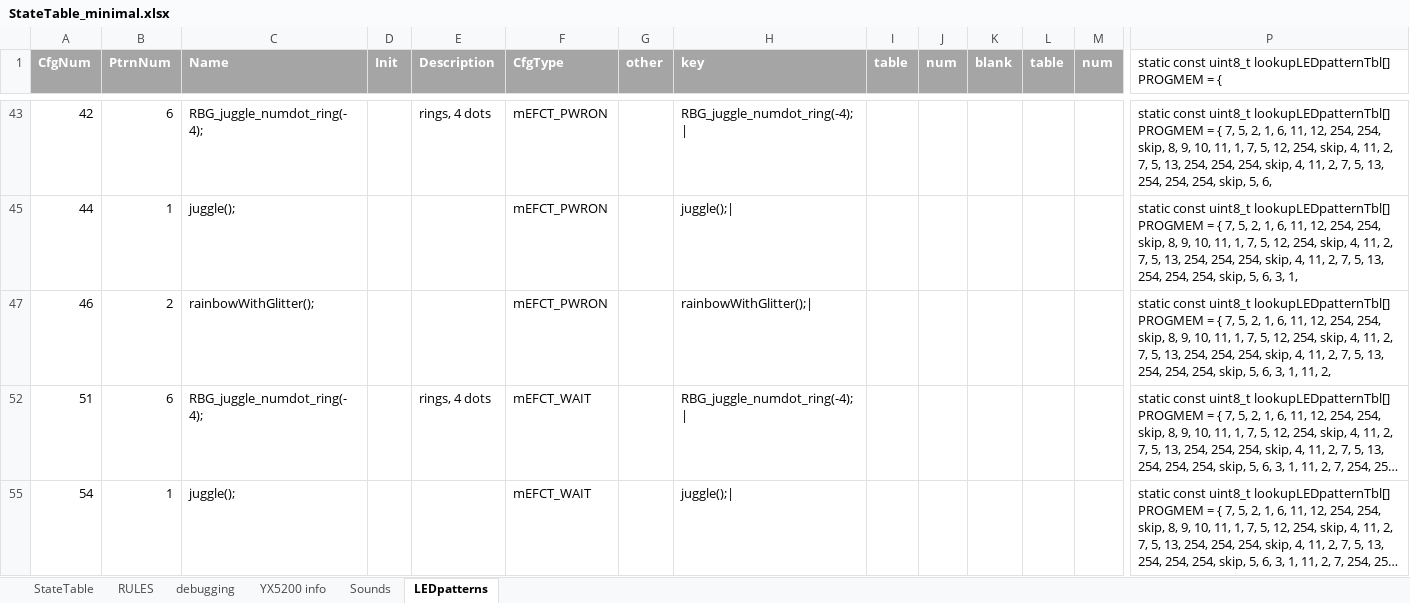
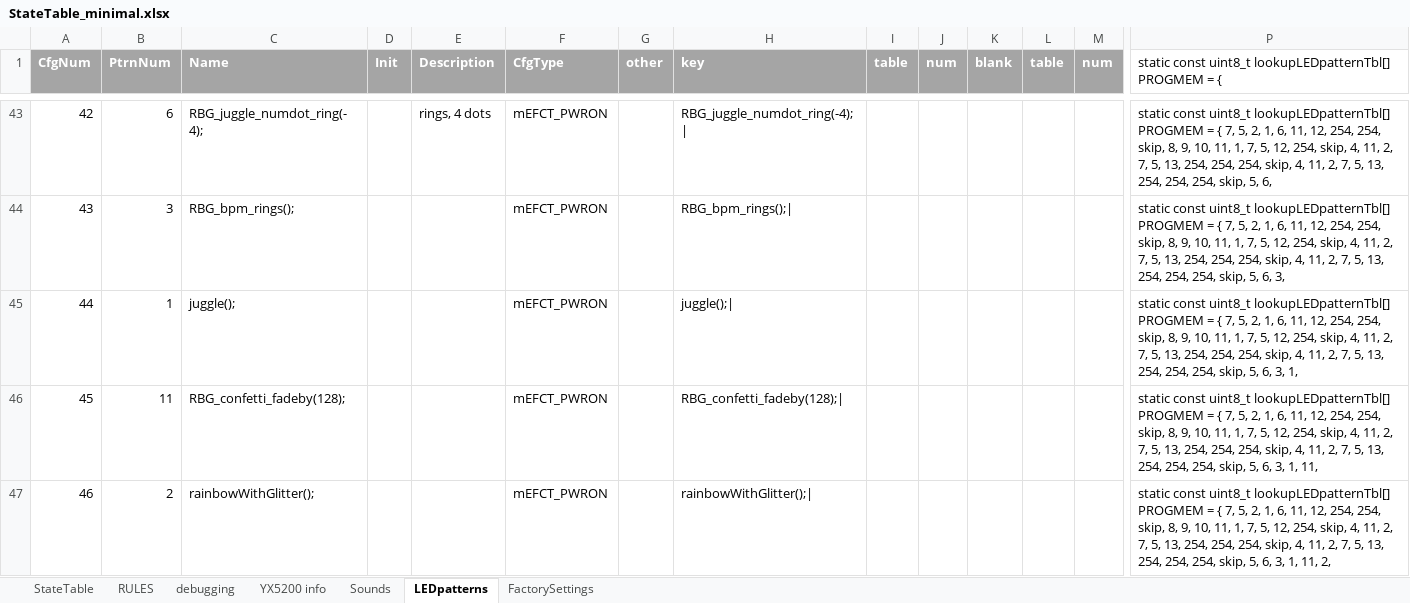
Before and after one commit to Mark-MDO47/RubberBandGun, an Excel workbook: RBG_arduino/StateTable_minimal.xlsx, sheet LEDpatterns, drawn as a sheet; only a part is shown, gaps mark what is left out; the shorter side is filled out with more unchanged rows; long unchanged cells end in …; values as stored, in another font and other column widths than the file's, no borders; rows hold the shown columns only; the diff covers the shown part only; the diff names each change by its address in the sheet, - before the commit and + after, or states it on an @@ line.

```diff
--- a/RBG_arduino/StateTable_minimal.xlsx (sheet LEDpatterns)
+++ b/RBG_arduino/StateTable_minimal.xlsx (sheet LEDpatterns)
+sheet tab: FactorySettings
@@ row 44 unhidden: 43 | 3 | RBG_bpm_rings(); |  |  | mEFCT_PWRON |  | RBG_bpm_rings();| |  |  |  |  |  | static const uint8_t lookupLEDpatternTbl[] PROGMEM = { 7, 5, 2, 1, 6, 11, 12, 254, 254, skip, 8, 9, 10, 11, 1, 7, 5, 12, 254, skip, 4, 11, 2, 7, 5, 13, 254, 254, 254, skip, 4, 11, 2, 7, 5, 13, 254, 254, 254, skip, 5, 6, 3, @@
@@ row 46 unhidden: 45 | 11 | RBG_confetti_fadeby(128); |  |  | mEFCT_PWRON |  | RBG_confetti_fadeby(128);| |  |  |  |  |  | static const uint8_t lookupLEDpatternTbl[] PROGMEM = { 7, 5, 2, 1, 6, 11, 12, 254, 254, skip, 8, 9, 10, 11, 1, 7, 5, 12, 254, skip, 4, 11, 2, 7, 5, 13, 254, 254, 254, skip, 4, 11, 2, 7, 5, 13, 254, 254, 254, skip, 5, 6, 3, 1, 11, @@
```
Also changed, not shown: 46 hidden or unhidden rows elsewhere in this sheet, sheet Sounds, formulas that keep their value, 4 other files.
